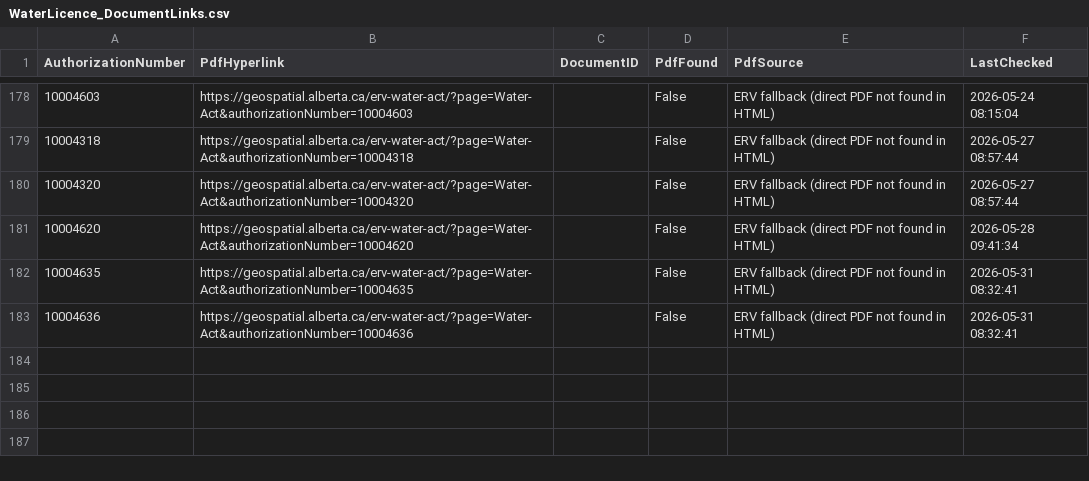
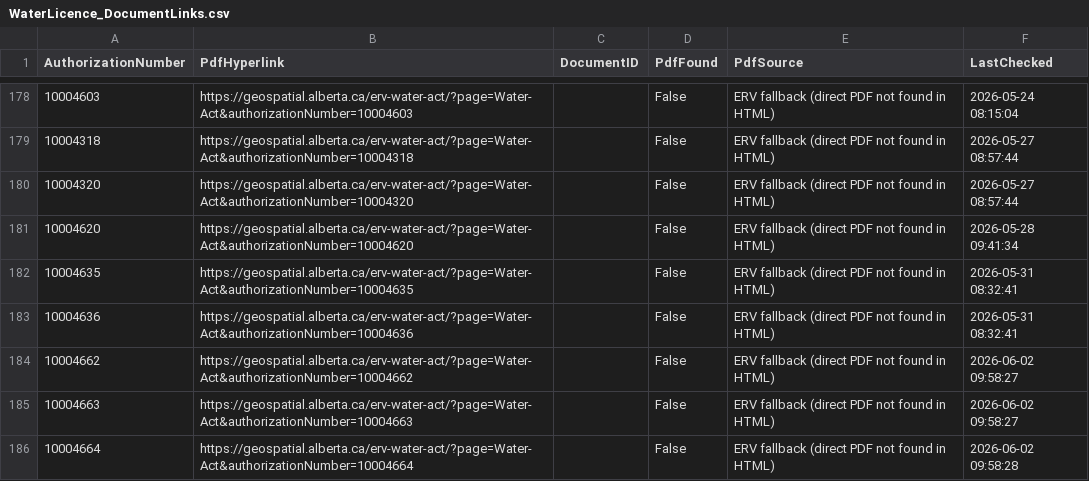
Before and after one commit to Lynzerne/flow-threshold-updater, a CSV file: data/WaterLicence_DocumentLinks.csv, drawn as a sheet; only a part is shown, gaps mark what is left out.

```diff
--- a/data/WaterLicence_DocumentLinks.csv
+++ b/data/WaterLicence_DocumentLinks.csv
@@ -183 +183,4 @@ AuthorizationNumber,PdfHyperlink,DocumentID,PdfFound,PdfSource,LastChecked
 10004636,https://geospatial.alberta.ca/erv-water-act/?page=Water-Act&authorizationNumber=10004636,,False,ERV fallback (direct PDF not found in HTML),2026-05-31 08:32:41
+10004662,https://geospatial.alberta.ca/erv-water-act/?page=Water-Act&authorizationNumber=10004662,,False,ERV fallback (direct PDF not found in HTML),2026-06-02 09:58:27
+10004663,https://geospatial.alberta.ca/erv-water-act/?page=Water-Act&authorizationNumber=10004663,,False,ERV fallback (direct PDF not found in HTML),2026-06-02 09:58:27
+10004664,https://geospatial.alberta.ca/erv-water-act/?page=Water-Act&authorizationNumber=10004664,,False,ERV fallback (direct PDF not found in HTML),2026-06-02 09:58:28
```
Also changed, not shown: data/WaterLicence_Authorization.csv, data/pbi_flow_thresholds_05CC_plus_05CB007.csv, 2 other files.
